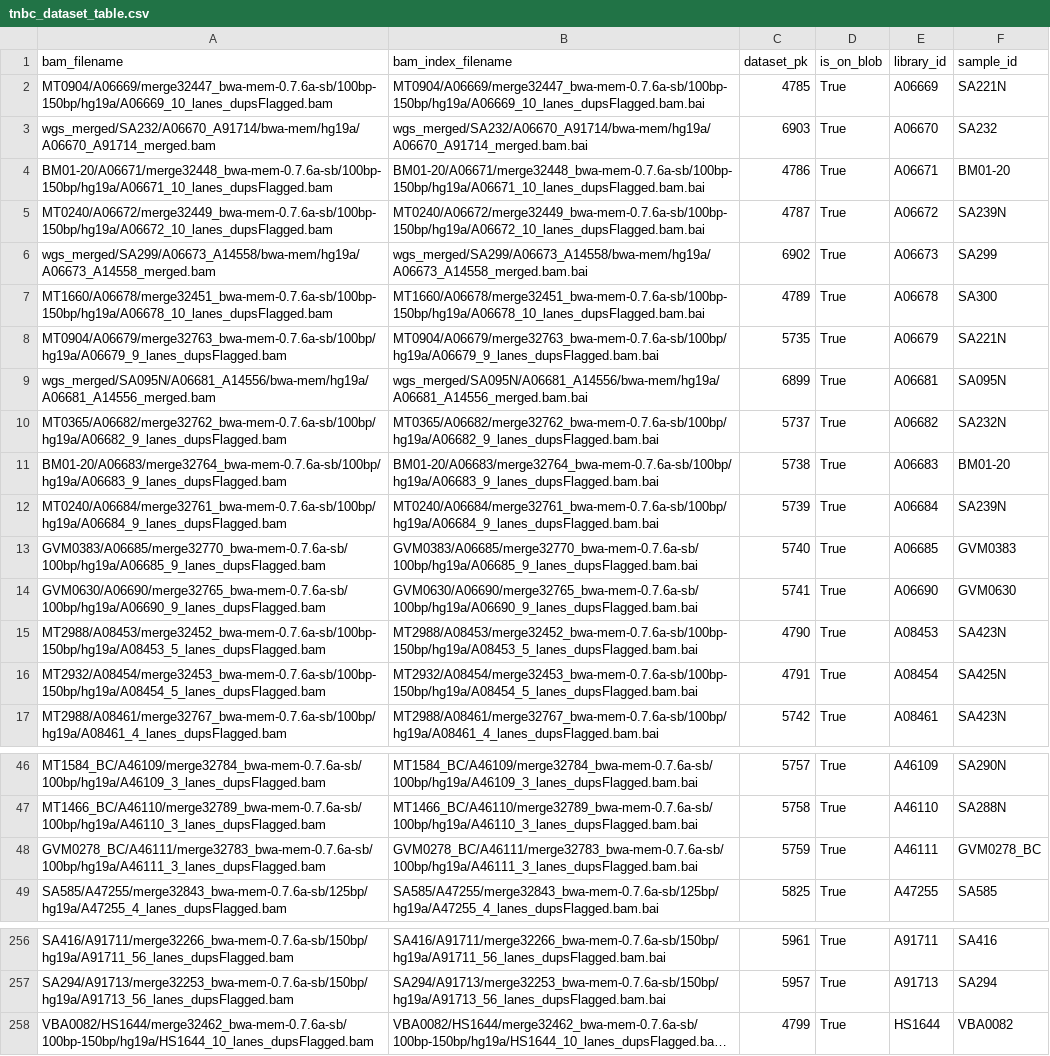
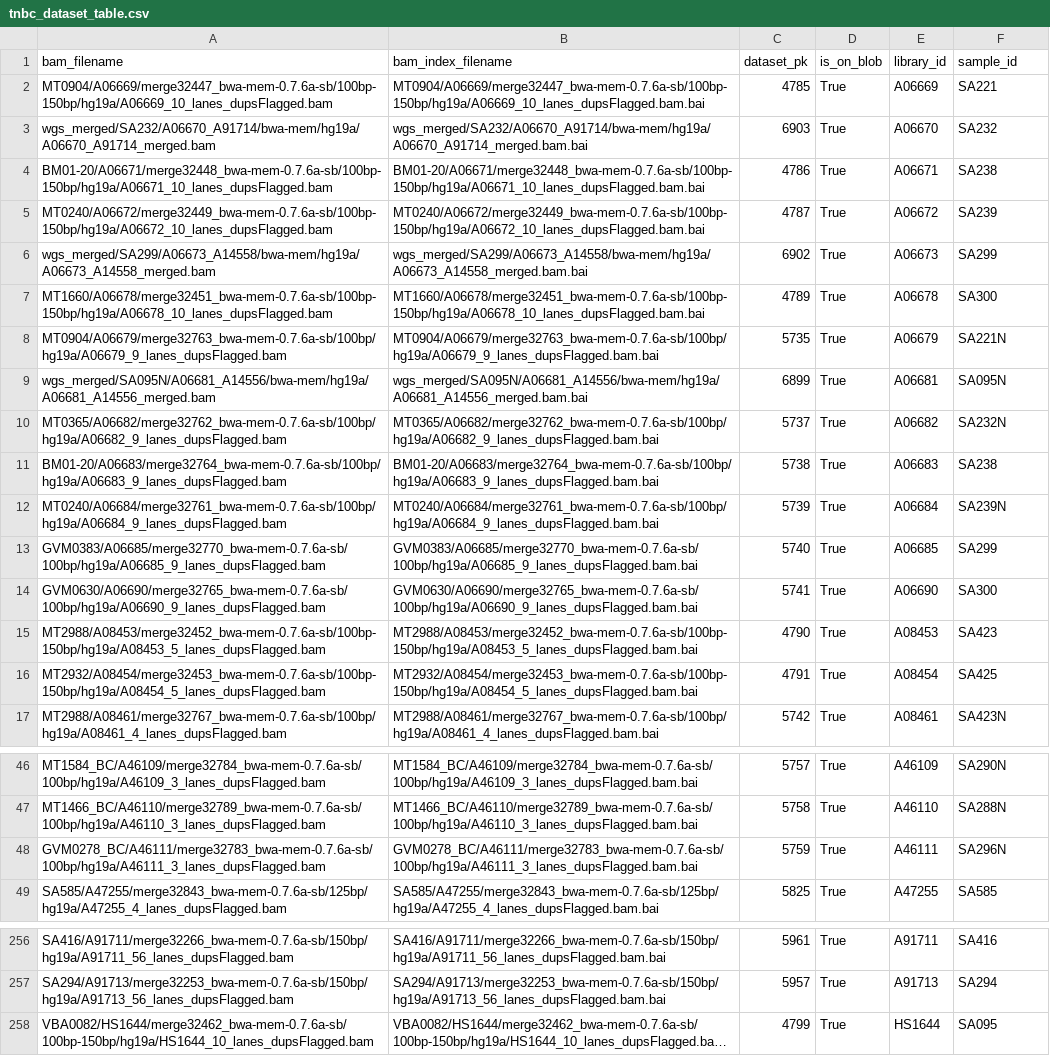
Before and after one commit to molonc/sisyphus, a CSV file: datamanagement/projects/tnbc/tnbc_dataset_table.csv, drawn as a sheet; only a part is shown, gaps mark what is left out; long unchanged cells end in …; the diff names each change by its address in the sheet, - before the commit and + after, or states it on an @@ line.

Commit message:
minor: updated tnbc dataset table

```diff
--- a/datamanagement/projects/tnbc/tnbc_dataset_table.csv
+++ b/datamanagement/projects/tnbc/tnbc_dataset_table.csv
-F2 (sample_id): SA221N
+F2 (sample_id): SA221
-F4 (sample_id): BM01-20
+F4 (sample_id): SA238
-F5 (sample_id): SA239N
+F5 (sample_id): SA239
-F11 (sample_id): BM01-20
+F11 (sample_id): SA238
-F13 (sample_id): GVM0383
+F13 (sample_id): SA299
-F14 (sample_id): GVM0630
+F14 (sample_id): SA300
-F15 (sample_id): SA423N
+F15 (sample_id): SA423
-F16 (sample_id): SA425N
+F16 (sample_id): SA425
-F48 (sample_id): GVM0278_BC
+F48 (sample_id): SA296N
-F258 (sample_id): VBA0082
+F258 (sample_id): SA095
```
